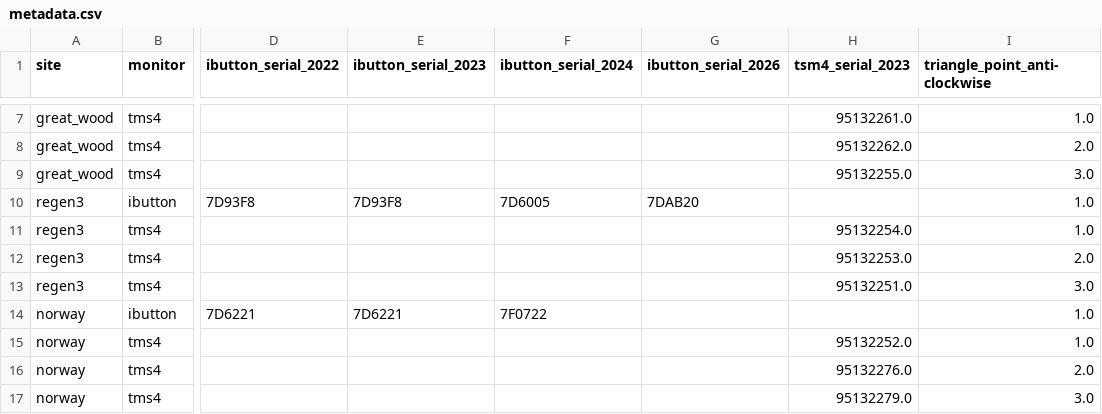
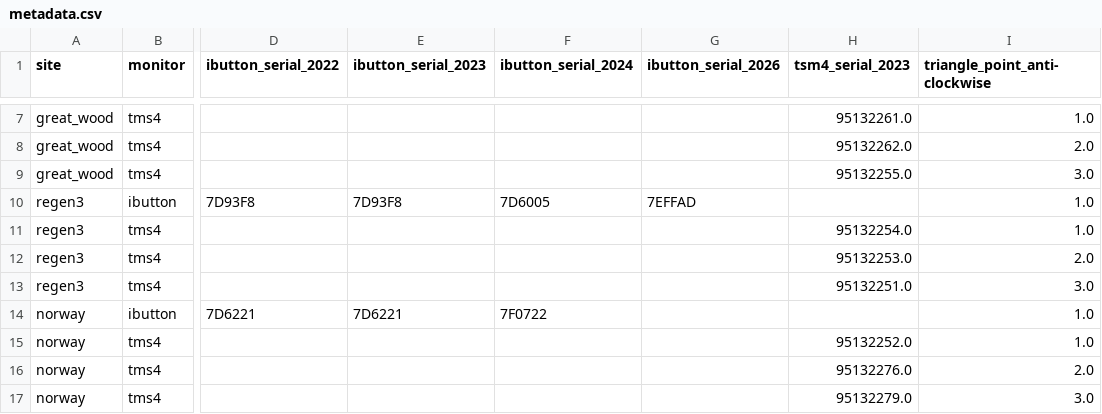
Before and after one commit to bjsilver/hardknott-temp, a CSV file: metadata.csv, drawn as a sheet; only a part is shown, gaps mark what is left out; the diff names each change by its address in the sheet, - before the commit and + after, or states it on an @@ line.

Commit message:
fixed issue due to incorrect metadata

```diff
--- a/metadata.csv
+++ b/metadata.csv
-G10 (ibutton_serial_2026): 7DAB20
+G10 (ibutton_serial_2026): 7EFFAD
```
Also changed, not shown: 1 other file.
